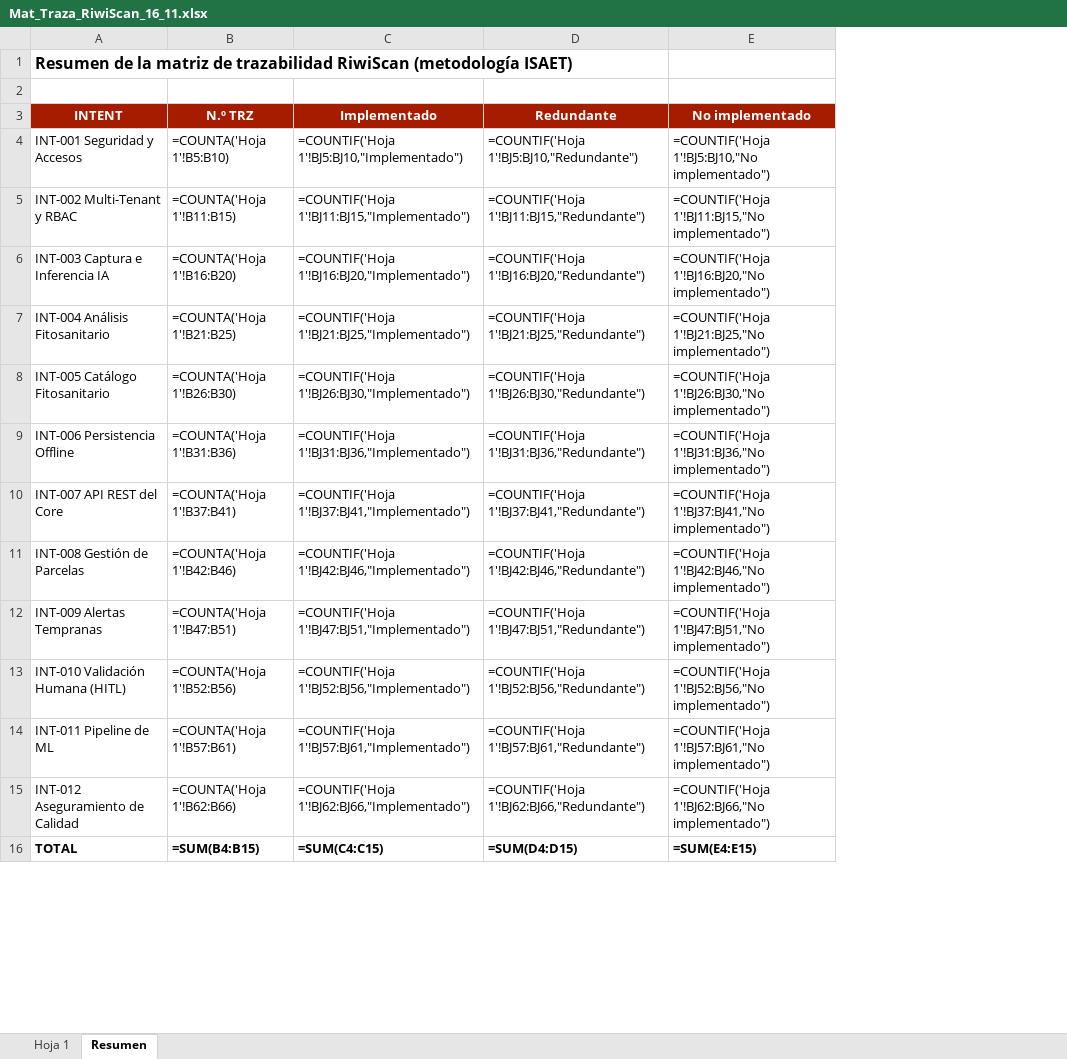
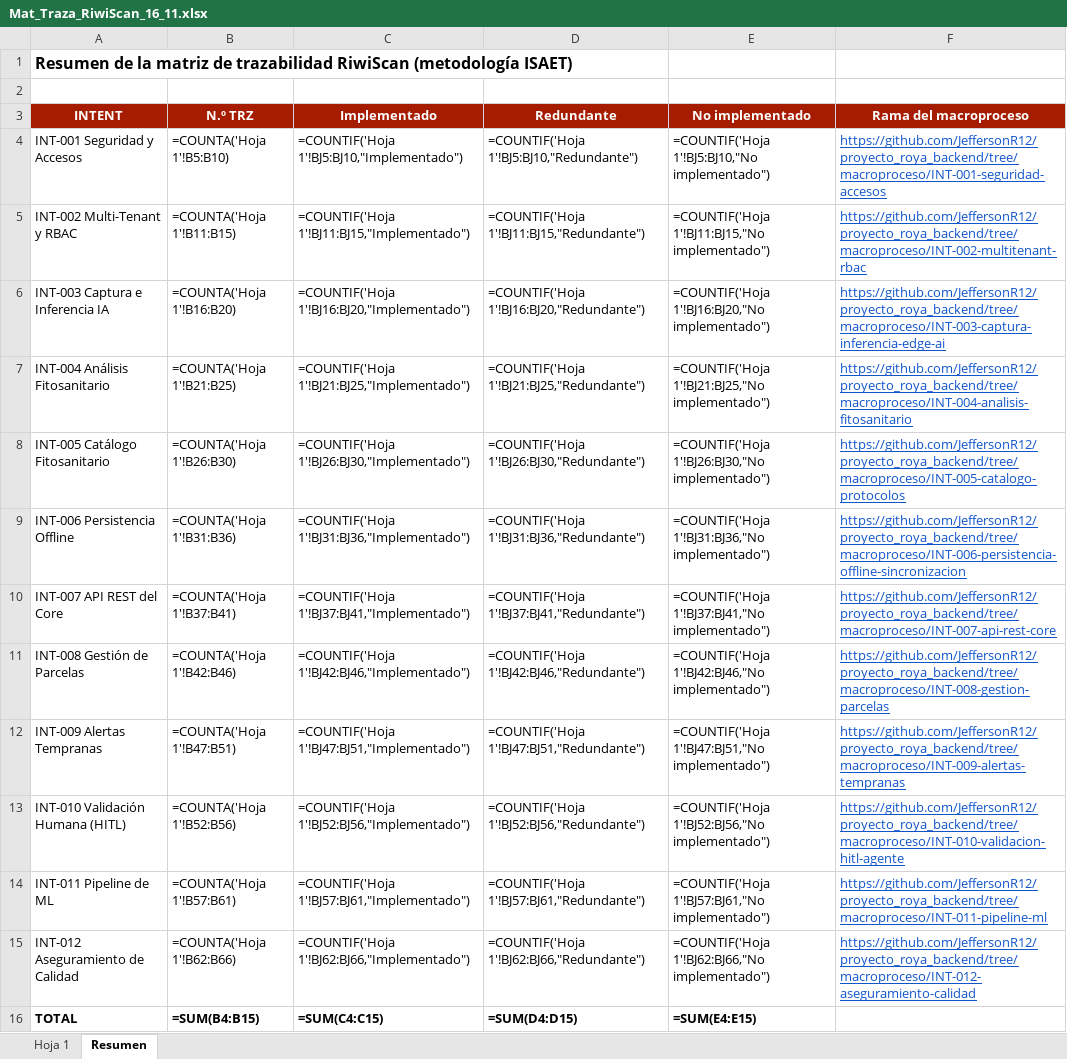
Before and after one commit to JeffersonR12/proyecto_roya_backend, an Excel workbook: Docs/Matriz_TrazabilidadRoya/Mat_Traza_RiwiScan_16_11.xlsx, sheet Resumen, drawn as a sheet; only a part is shown; values as stored, in another font and other column widths than the file's, no borders; formulas without a stored value are shown as written; the diff names each change by its address in the sheet, - before the commit and + after, or states it on an @@ line.

```diff
--- a/Docs/Matriz_TrazabilidadRoya/Mat_Traza_RiwiScan_16_11.xlsx (sheet Resumen)
+++ b/Docs/Matriz_TrazabilidadRoya/Mat_Traza_RiwiScan_16_11.xlsx (sheet Resumen)
+column F (Rama del macroproceso), rows 4-15: https://github.com/JeffersonR12/proyecto_roya_backend/tree/macroproceso/INT-001-seguridad-accesos | https://github.com/JeffersonR12/proyecto_roya_backend/tree/macroproceso/INT-002-multitenant-rbac | https://github.com/JeffersonR12/proyecto_roya_backend/tree/macroproceso/INT-003-captura-inferencia-edge-ai | https://github.com/JeffersonR12/proyecto_roya_backend/tree/macroproceso/INT-004-analisis-fitosanitario | https://github.com/JeffersonR12/proyecto_roya_backend/tree/macroproceso/INT-005-catalogo-protocolos | https://github.com/JeffersonR12/proyecto_roya_backend/tree/macroproceso/INT-006-persistencia-offline-sincronizacion | https://github.com/JeffersonR12/proyecto_roya_backend/tree/macroproceso/INT-007-api-rest-core | https://github.com/JeffersonR12/proyecto_roya_backend/tree/macroproceso/INT-008-gestion-parcelas | https://github.com/JeffersonR12/proyecto_roya_backend/tree/macroproceso/INT-009-alertas-tempranas | https://github.com/JeffersonR12/proyecto_roya_backend/tree/macroproceso/INT-010-validacion-hitl-agente | https://github.com/JeffersonR12/proyecto_roya_backend/tree/macroproceso/INT-011-pipeline-ml | https://github.com/JeffersonR12/proyecto_roya_backend/tree/macroproceso/INT-012-aseguramiento-calidad
```
Also changed, not shown: sheet Hoja 1, 1 other file.
